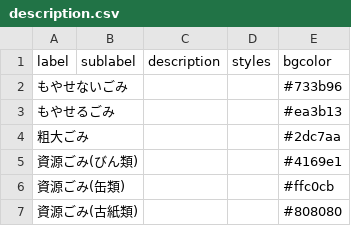
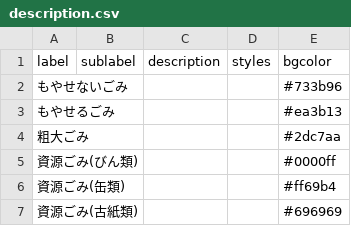
Before and after one commit to momokaogawa/5374, a CSV file: data/description.csv, drawn as a sheet.

Commit message:
Update description.csv

```diff
--- a/data/description.csv
+++ b/data/description.csv
@@ -4,4 +4,4 @@ label,sublabel,description,styles,bgcolor
 粗大ごみ,,,,#2dc7aa
-資源ごみ(びん類),,,,#4169e1
-資源ごみ(缶類),,,,#ffc0cb
-資源ごみ(古紙類),,,,#808080
+資源ごみ(びん類),,,,#0000ff
+資源ごみ(缶類),,,,#ff69b4
+資源ごみ(古紙類),,,,#696969
```
